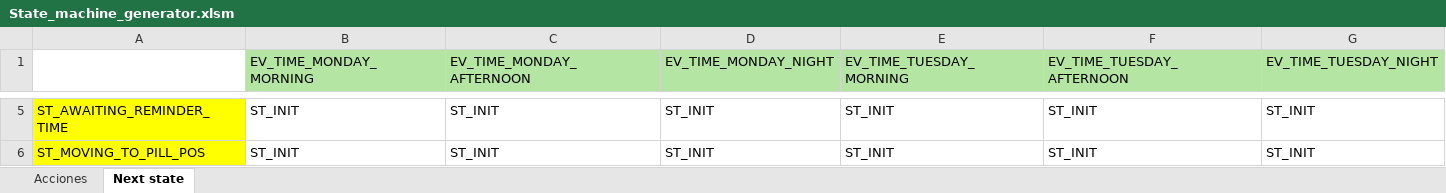
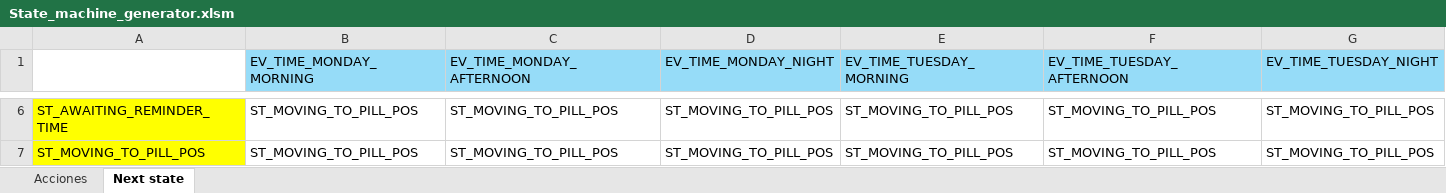
Before and after one commit to UNLAM-SOA/2025-SOA-Q1-M3, an Excel workbook: Embebido/State_machine_generator.xlsm, sheet Next state, drawn as a sheet; only a part is shown, gaps mark what is left out; values as stored, in another font and other column widths than the file's, no borders; addresses are those after the commit; the diff covers the shown part only; the diff names each change by its address in the sheet, - before the commit and + after, or states it on an @@ line.

Commit message:
set next state matrix

```diff
--- a/Embebido/State_machine_generator.xlsm (sheet Next state)
+++ b/Embebido/State_machine_generator.xlsm (sheet Next state)
-B1:G1 fill: #B4E5A2
+B1:G1 fill: #96DCF8
-B6:B7 (EV_TIME_MONDAY_MORNING): ST_INIT
+B6:B7 (EV_TIME_MONDAY_MORNING): ST_MOVING_TO_PILL_POS
-C6:C7 (EV_TIME_MONDAY_AFTERNOON): ST_INIT
+C6:C7 (EV_TIME_MONDAY_AFTERNOON): ST_MOVING_TO_PILL_POS
-D6:D7 (EV_TIME_MONDAY_NIGHT): ST_INIT
+D6:D7 (EV_TIME_MONDAY_NIGHT): ST_MOVING_TO_PILL_POS
-E6:E7 (EV_TIME_TUESDAY_MORNING): ST_INIT
+E6:E7 (EV_TIME_TUESDAY_MORNING): ST_MOVING_TO_PILL_POS
-F6:F7 (EV_TIME_TUESDAY_AFTERNOON): ST_INIT
+F6:F7 (EV_TIME_TUESDAY_AFTERNOON): ST_MOVING_TO_PILL_POS
-G6:G7 (EV_TIME_TUESDAY_NIGHT): ST_INIT
+G6:G7 (EV_TIME_TUESDAY_NIGHT): ST_MOVING_TO_PILL_POS
```
Also changed, not shown: 1 added row, 405 edited cells and cell formats elsewhere in this sheet, 1 other file.
